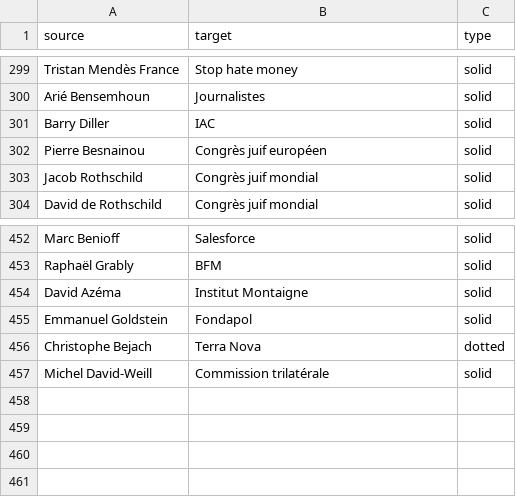
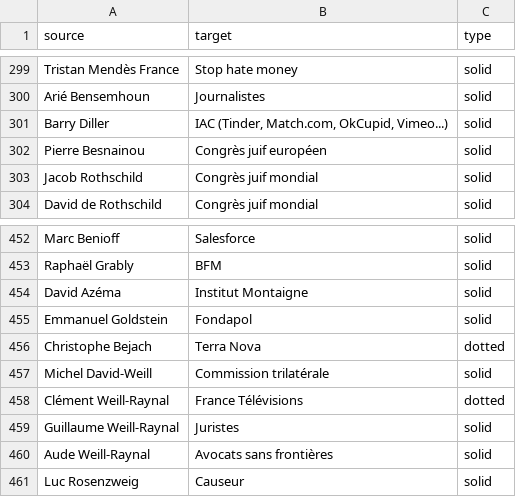
Before and after one commit to samuelgoujon/jesuispartout.com, a CSV file: cartographie/data/connections.csv, drawn as a sheet; only a part is shown, gaps mark what is left out.

```diff
--- a/cartographie/data/connections.csv
+++ b/cartographie/data/connections.csv
@@ -300,3 +300,3 @@ Tristan Mendès France,Stop hate money,solid
 Arié Bensemhoun,Journalistes,solid
-Barry Diller,IAC,solid
+Barry Diller,"IAC (Tinder, Match.com, OkCupid, Vimeo...)",solid
 Pierre Besnainou,Congrès juif européen,solid
@@ -457 +457,5 @@ Christophe Bejach,Terra Nova,dotted
 Michel David-Weill,Commission trilatérale,solid
+Clément Weill-Raynal,France Télévisions,dotted
+Guillaume Weill-Raynal,Juristes,solid
+Aude Weill-Raynal,Avocats sans frontières,solid
+Luc Rosenzweig,Causeur,solid
```
Also changed, not shown: cartographie/data/nodes.csv.
